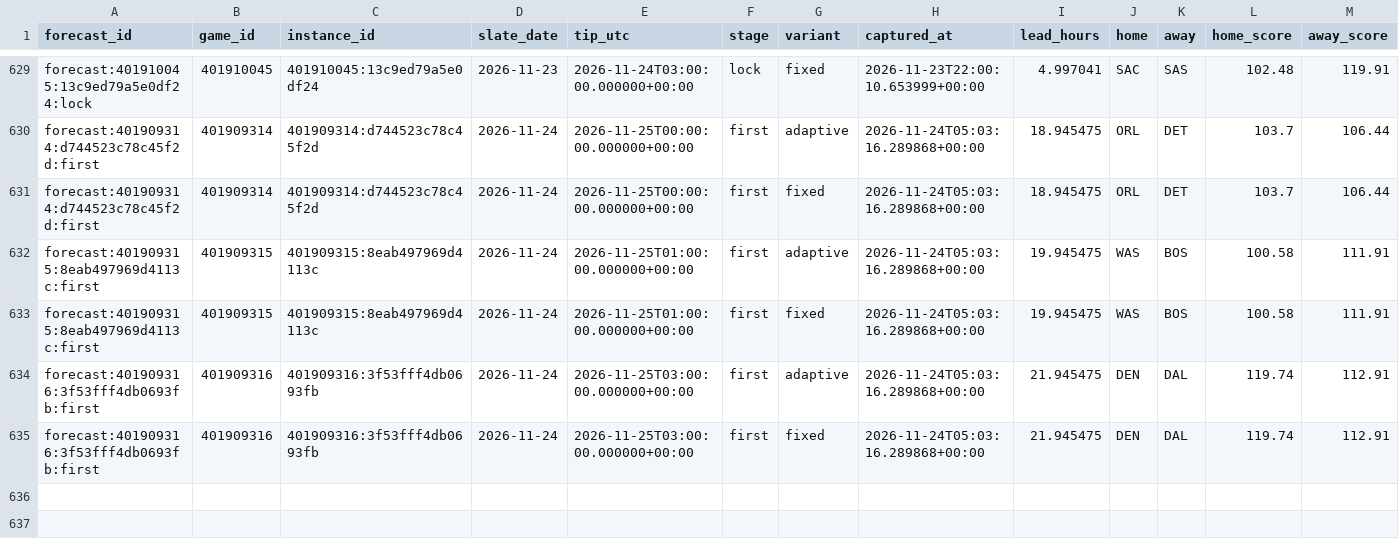
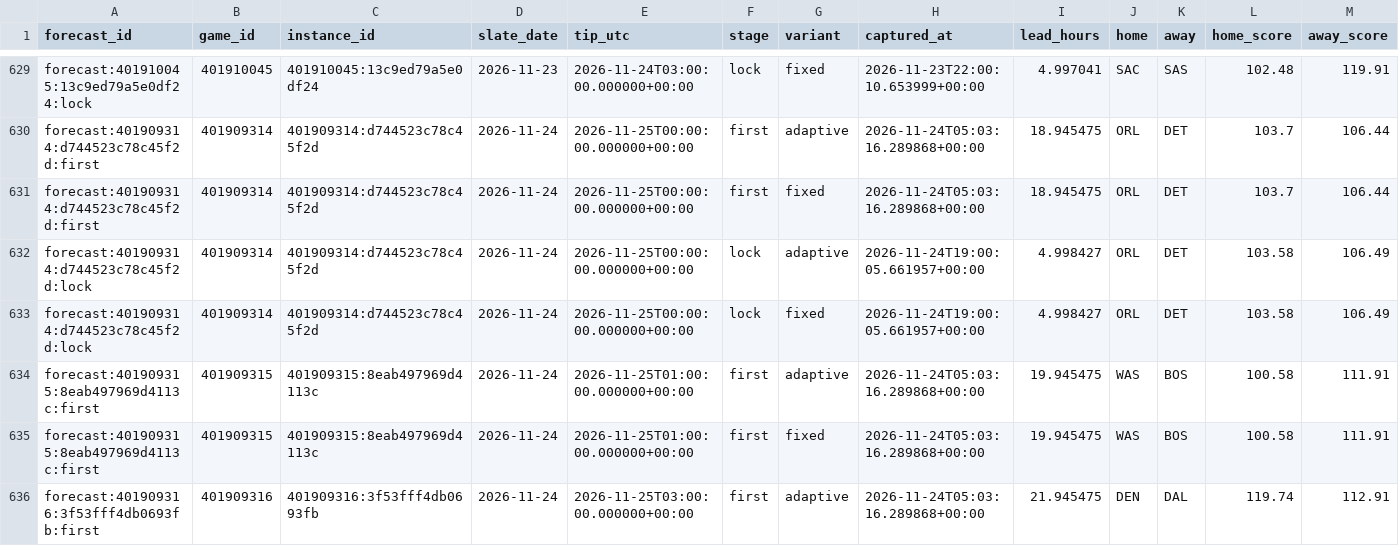
Before and after one commit to Dave356w/NBA-Sleeper-Model, a CSV file: data/predictions.csv, drawn as a sheet; only a part is shown, gaps mark what is left out; the shorter side is filled out with more unchanged rows; rows hold the shown columns only; the diff names each change by its address in the sheet, - before the commit and + after, or states it on an @@ line.

```diff
--- a/data/predictions.csv
+++ b/data/predictions.csv
+row 632: forecast:401909314:d744523c78c45f2d:lock | 401909314 | 401909314:d744523c78c45f2d | 2026-11-24 | 2026-11-25T00:00:00.000000+00:00 | lock | adaptive | 2026-11-24T19:00:05.661957+00:00 | 4.998427 | ORL | DET | 103.58 | 106.49
+row 633: forecast:401909314:d744523c78c45f2d:lock | 401909314 | 401909314:d744523c78c45f2d | 2026-11-24 | 2026-11-25T00:00:00.000000+00:00 | lock | fixed | 2026-11-24T19:00:05.661957+00:00 | 4.998427 | ORL | DET | 103.58 | 106.49
```
Also changed, not shown: 2 other files.
